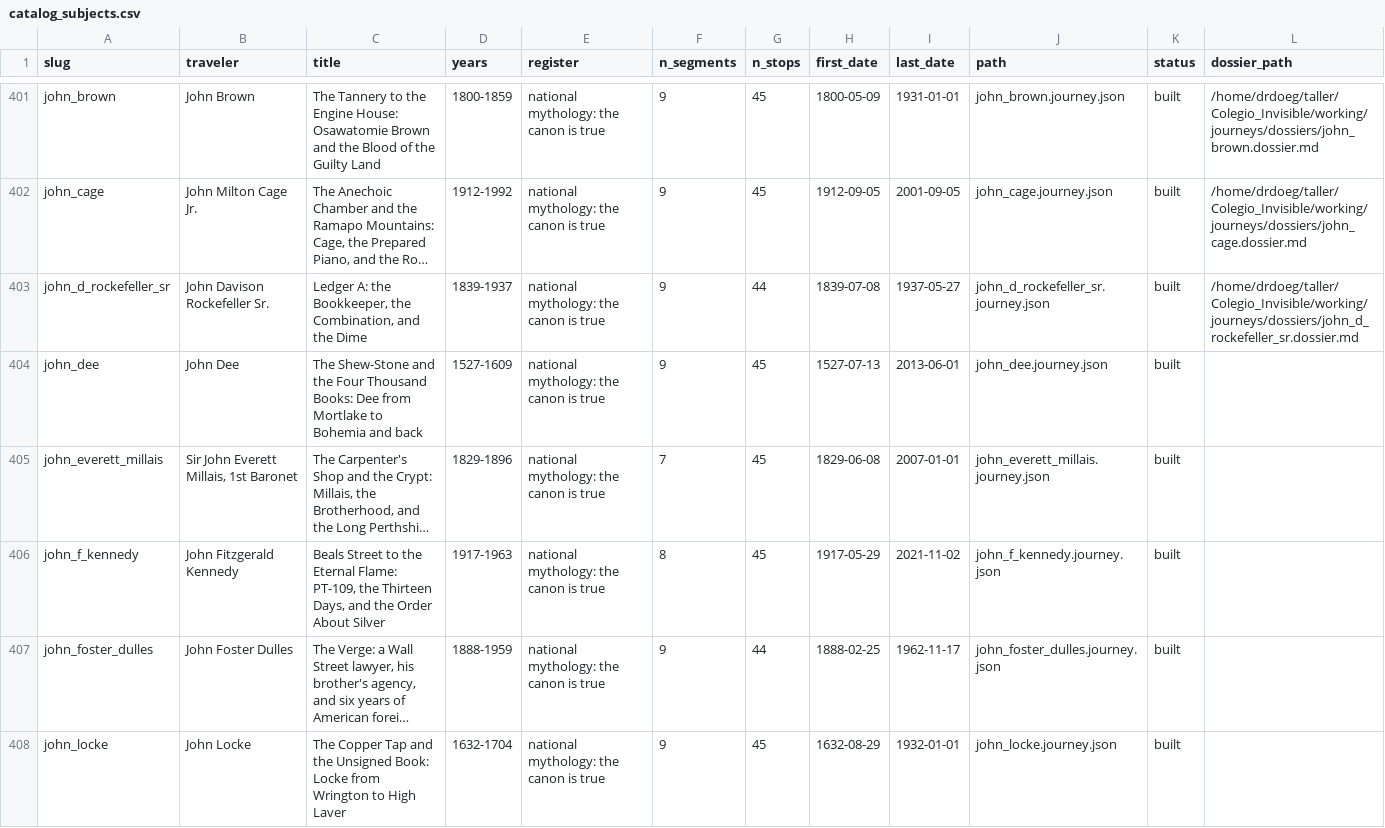
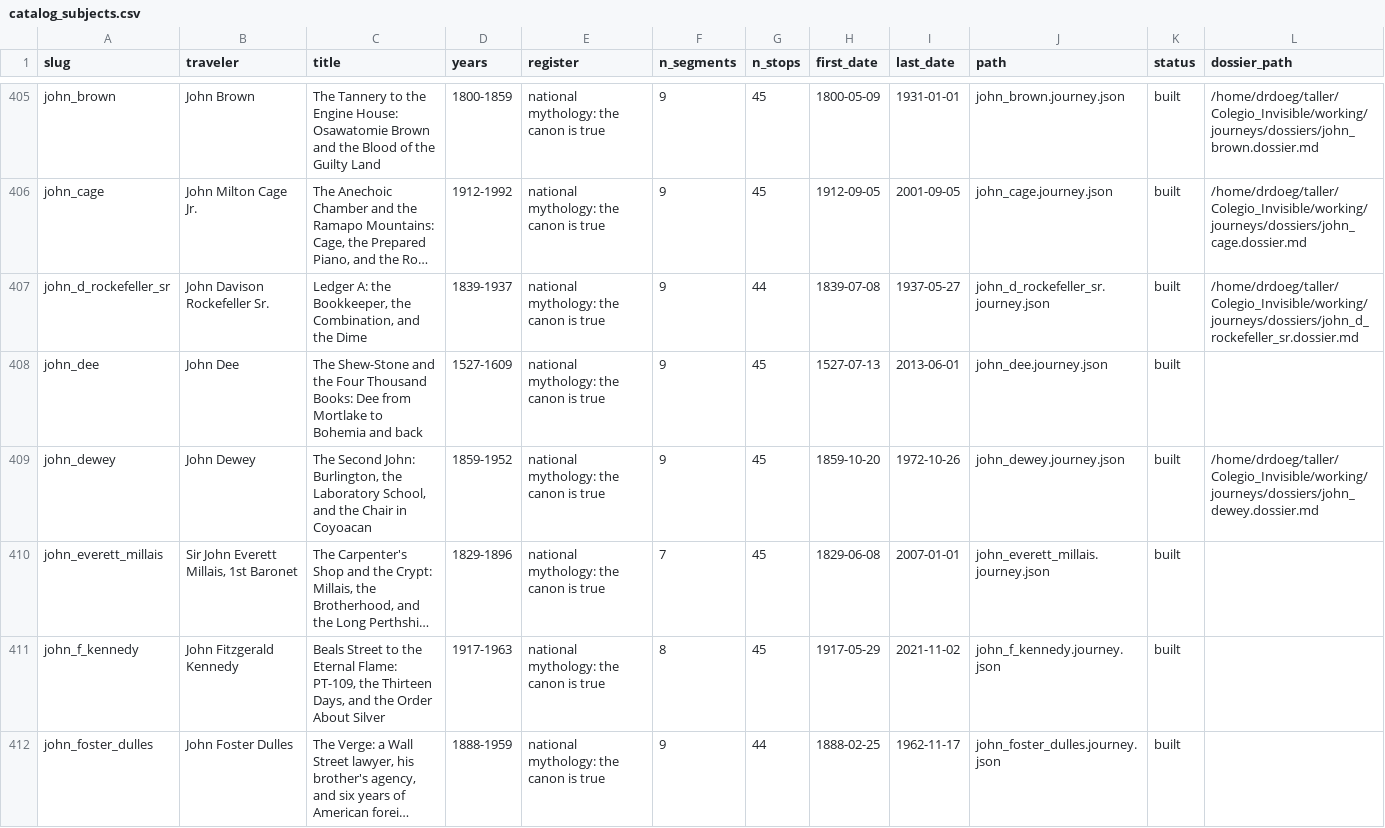
Before and after one commit to ProfDoeg/Colegio_Invisible, a CSV file: working/journeys/catalog_subjects.csv, drawn as a sheet; only a part is shown, gaps mark what is left out; the shorter side is filled out with more unchanged rows; long unchanged cells end in …; the diff covers the shown part only; the diff names each change by its address in the sheet, - before the commit and + after, or states it on an @@ line.

```diff
--- a/working/journeys/catalog_subjects.csv
+++ b/working/journeys/catalog_subjects.csv
+row 409: john_dewey | John Dewey | The Second John: Burlington, the Laboratory School, and the Chair in Coyoacan | 1859-1952 | national mythology: the canon is true | 9 | 45 | 1859-10-20 | 1972-10-26 | john_dewey.journey.json | built | /home/drdoeg/taller/Colegio_Invisible/working/journeys/dossiers/john_dewey.dossier.md
```
Also changed, not shown: 10 added rows and 9 removed rows elsewhere in this file, 1 other file.
